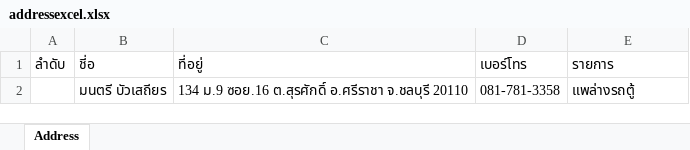
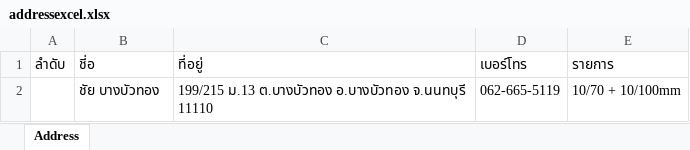
Before and after one commit to Itsarapa/ProlinkSticker, an Excel workbook: addressexcel.xlsx, sheet Address, drawn as a sheet; values as stored, in another font and other column widths than the file's, no borders; removed rows and columns are numbered as before the commit, all else as after; the diff names each change by its address in the sheet, - before the commit and + after, or states it on an @@ line.

Commit message:
Update addressexcel.xlsx

```diff
--- a/addressexcel.xlsx (sheet Address)
+++ b/addressexcel.xlsx (sheet Address)
-row 2:  | มนตรี บัวเสถียร | 134 ม.9 ซอย.16 ต.สุรศักดิ์ อ.ศรีราชา จ.ชลบุรี 20110 | 081-781-3358 | แพล่างรถตู้
+row 2:  | ชัย บางบัวทอง | 199/215 ม.13 ต.บางบัวทอง อ.บางบัวทอง จ.นนทบุรี 11110 | 062-665-5119 | 10/70 + 10/100mm
```
